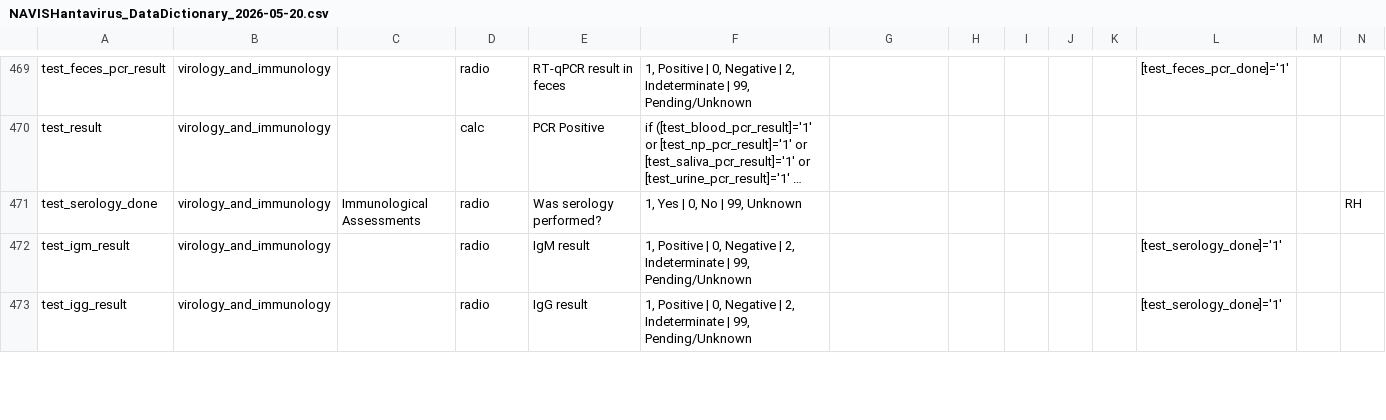
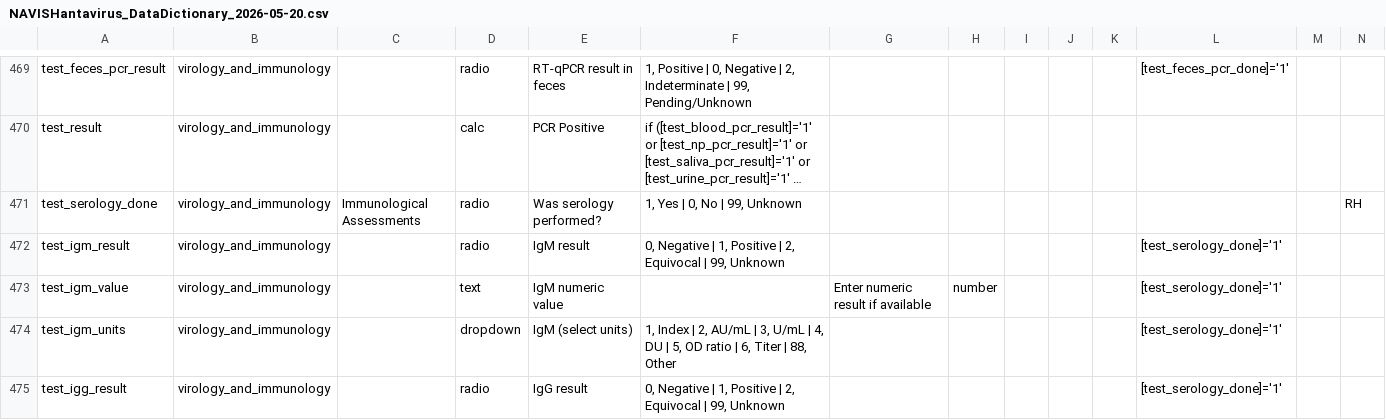
Before and after one commit to ISARICResearch/Responses, a CSV file: docs/Assets/NAVIS/NAVISHantavirus_DataDictionary_2026-05-20.csv, drawn as a sheet; only a part is shown, gaps mark what is left out; long unchanged cells end in …; addresses are those after the commit; rows hold the shown columns only; the diff covers the shown part only; the diff names each change by its address in the sheet, - before the commit and + after, or states it on an @@ line.

```diff
--- a/docs/Assets/NAVIS/NAVISHantavirus_DataDictionary_2026-05-20.csv
+++ b/docs/Assets/NAVIS/NAVISHantavirus_DataDictionary_2026-05-20.csv
-F472: 1, Positive | 0, Negative | 2, Indeterminate | 99, Pending/Unknown
+F472: 0, Negative | 1, Positive | 2, Equivocal | 99, Unknown
+row 473: test_igm_value | virology_and_immunology |  | text | IgM numeric value |  | Enter numeric result if available | number |  |  |  | [test_serology_done]='1'
+row 474: test_igm_units | virology_and_immunology |  | dropdown | IgM (select units) | 1, Index | 2, AU/mL | 3, U/mL | 4, DU | 5, OD ratio | 6, Titer | 88, Other |  |  |  |  |  | [test_serology_done]='1'
-F475: 1, Positive | 0, Negative | 2, Indeterminate | 99, Pending/Unknown
+F475: 0, Negative | 1, Positive | 2, Equivocal | 99, Unknown
```
Also changed, not shown: 6 added rows and 3 edited cells elsewhere in this file, 2 other files.
